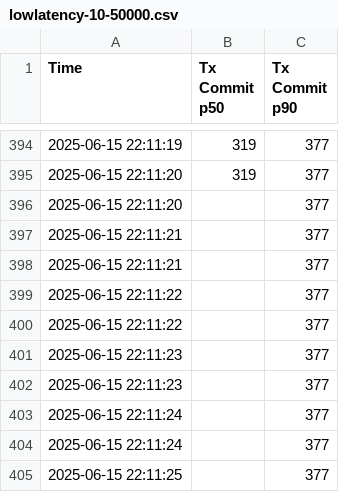
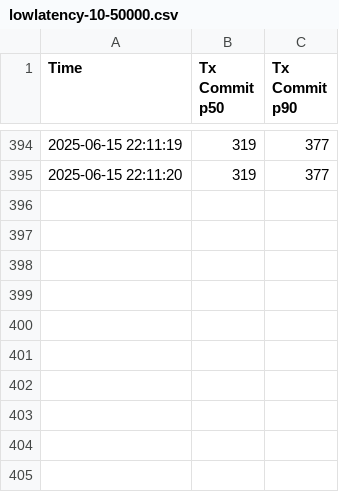
Before and after one commit to asonnino/mysticeti, a CSV file: results/lowlatency-10-50000.csv, drawn as a sheet; only a part is shown, gaps mark what is left out; the diff names each change by its address in the sheet, - before the commit and + after, or states it on an @@ line.

```diff
--- a/results/lowlatency-10-50000.csv
+++ b/results/lowlatency-10-50000.csv
-row 396: 2025-06-15 22:11:20 |  | 377
-row 397: 2025-06-15 22:11:21 |  | 377
-row 398: 2025-06-15 22:11:21 |  | 377
-row 399: 2025-06-15 22:11:22 |  | 377
-row 400: 2025-06-15 22:11:22 |  | 377
-row 401: 2025-06-15 22:11:23 |  | 377
-row 402: 2025-06-15 22:11:23 |  | 377
-row 403: 2025-06-15 22:11:24 |  | 377
-row 404: 2025-06-15 22:11:24 |  | 377
-row 405: 2025-06-15 22:11:25 |  | 377
```
Also changed, not shown: results/lowlatency-50-10000.csv, results/lowlatency-50-50000.csv, 9 other files.
